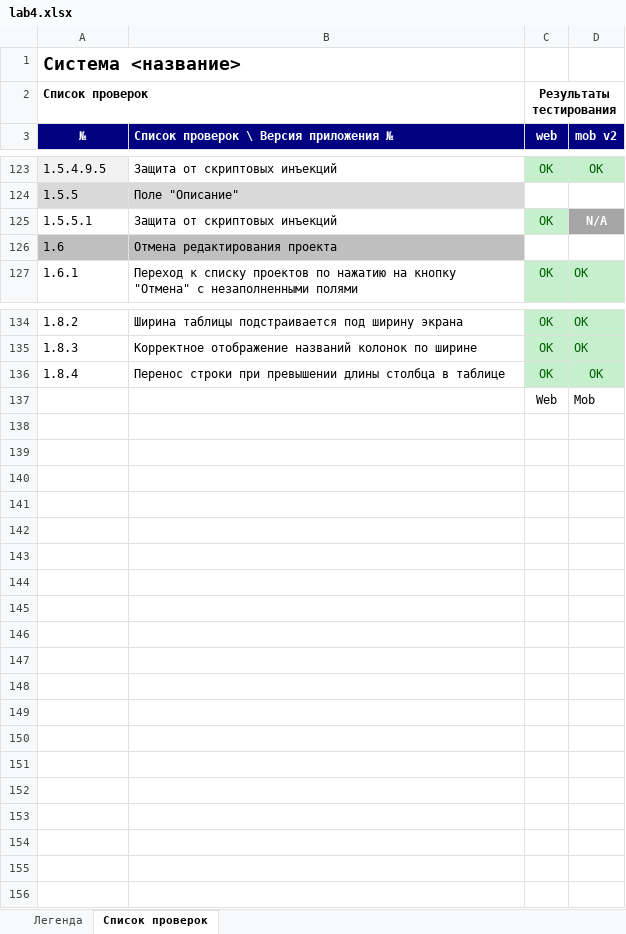
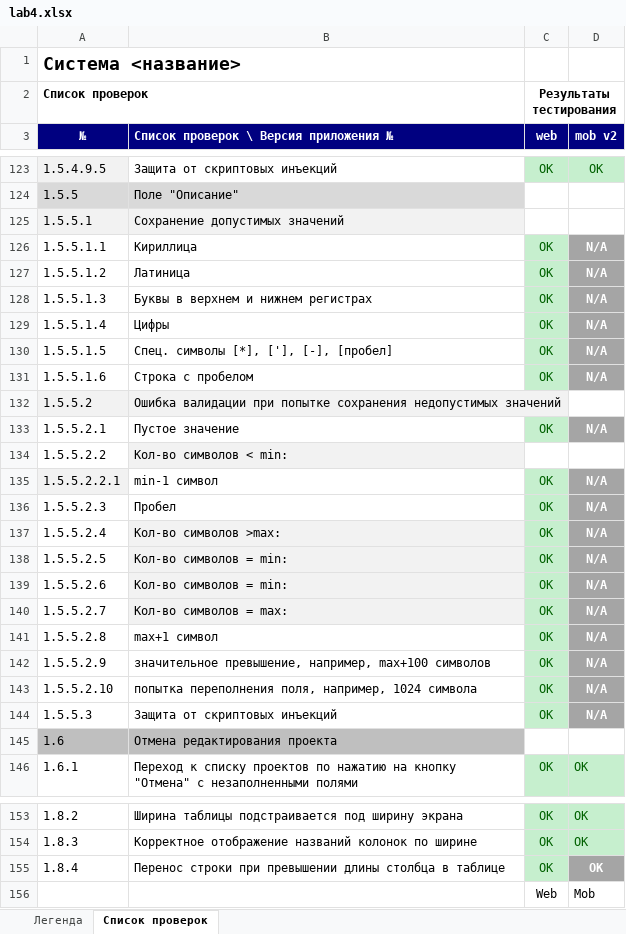
Before and after one commit to Semechkaliza/software-testing-course, an Excel workbook: lab4.xlsx, sheet Список проверок, drawn as a sheet; only a part is shown, gaps mark what is left out; values as stored, in another font and other column widths than the file's, no borders; addresses are those after the commit; the diff covers the shown part only; the diff names each change by its address in the sheet, - before the commit and + after, or states it on an @@ line.

Commit message:
Add files via upload

```diff
--- a/lab4.xlsx (sheet Список проверок)
+++ b/lab4.xlsx (sheet Список проверок)
+row 125: 1.5.5.1 | Сохранение допустимых значений
+row 126: 1.5.5.1.1 | Кириллица | OK | N/A
+row 127: 1.5.5.1.2 | Латиница | OK | N/A
+row 128: 1.5.5.1.3 | Буквы в верхнем и нижнем регистрах | OK | N/A
+row 129: 1.5.5.1.4 | Цифры | OK | N/A
+row 130: 1.5.5.1.5 | Спец. символы [*], ['], [-], [пробел] | ОК | N/A
+row 131: 1.5.5.1.6 | Строка с пробелом | OK | N/A
+row 132: 1.5.5.2 | Ошибка валидации при попытке сохранения недопустимых значений
+row 133: 1.5.5.2.1 | Пустое значение | OK | N/A
+row 134: 1.5.5.2.2 | Кол-во символов < min:
+row 135: 1.5.5.2.2.1 | min-1 символ | OK | N/A
+row 136: 1.5.5.2.3 | Пробел | OK | N/A
+row 137: 1.5.5.2.4 | Кол-во символов >max: | ОК | N/A
+row 138: 1.5.5.2.5 | Кол-во символов = min: | OK | N/A
+row 139: 1.5.5.2.6 | Кол-во символов = min: | OK | N/A
+row 140: 1.5.5.2.7 | Кол-во символов = max: | OK | N/A
+row 141: 1.5.5.2.8 | max+1 символ | OK | N/A
+row 142: 1.5.5.2.9 | значительное превышение, например, max+100 символов | OK | N/A
+row 143: 1.5.5.2.10 | попытка переполнения поля, например, 1024 символа | OK | N/A
-A144 (№): 1.5.5.1
+A144 (№): 1.5.5.3
@@ D155 fill: #C6EFCE → #A5A5A5, bold: off → on, text colour: #006100 → #FFFFFF @@
```
Also changed, not shown: 16 edited cells and cell formats elsewhere in this sheet.
